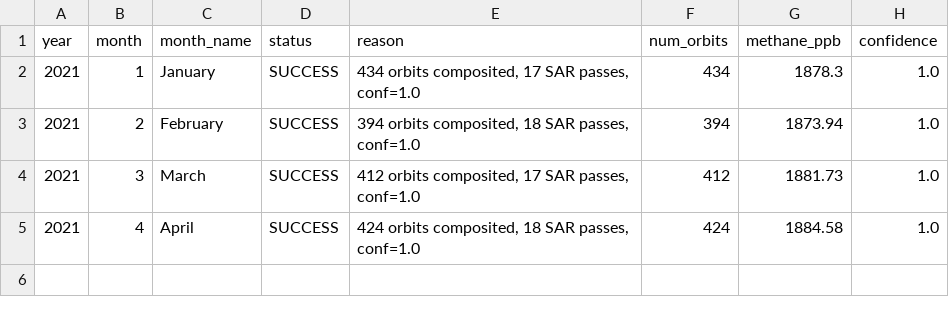
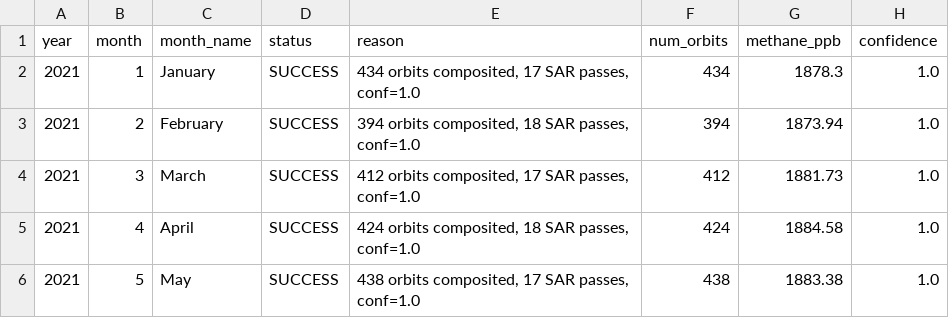
Before and after one commit to umertanveer25/aquavolt-ai-pk, a CSV file: data/2021/audit_ledger_2021.csv, drawn as a sheet.

Commit message:
Add verified 2021-05 gold-standard methane composite

```diff
--- a/data/2021/audit_ledger_2021.csv
+++ b/data/2021/audit_ledger_2021.csv
@@ -5 +5,2 @@ year,month,month_name,status,reason,num_orbits,methane_ppb,confidence
 2021,4,April,SUCCESS,"424 orbits composited, 18 SAR passes, conf=1.0",424,1884.58,1.0
+2021,5,May,SUCCESS,"438 orbits composited, 17 SAR passes, conf=1.0",438,1883.38,1.0
```
Also changed, not shown: 1 other file.
